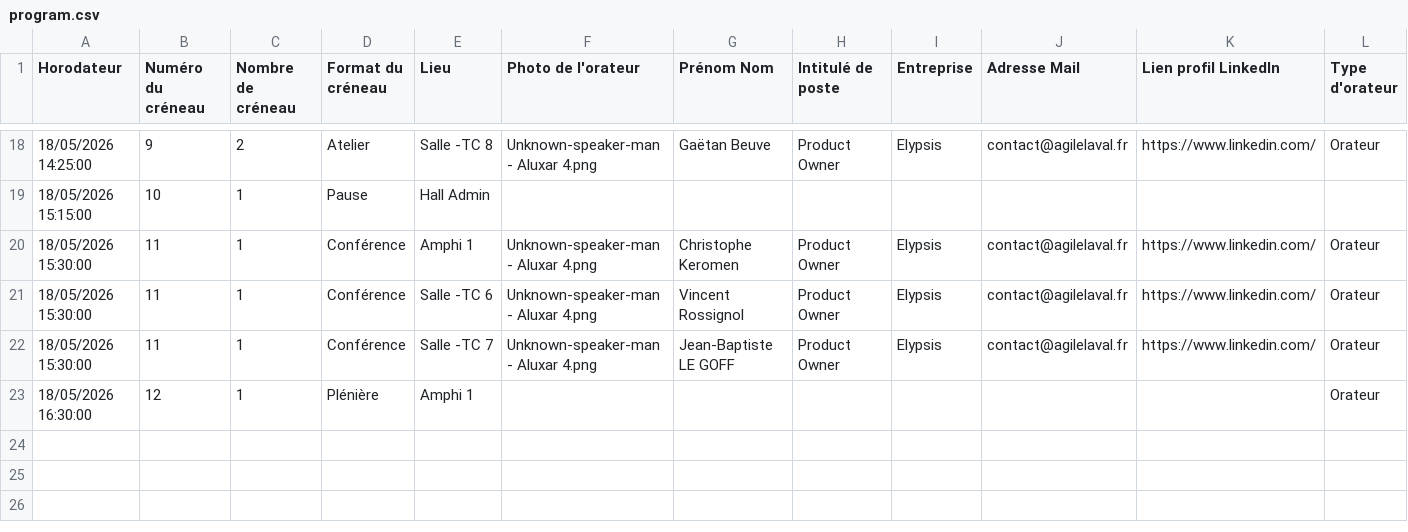
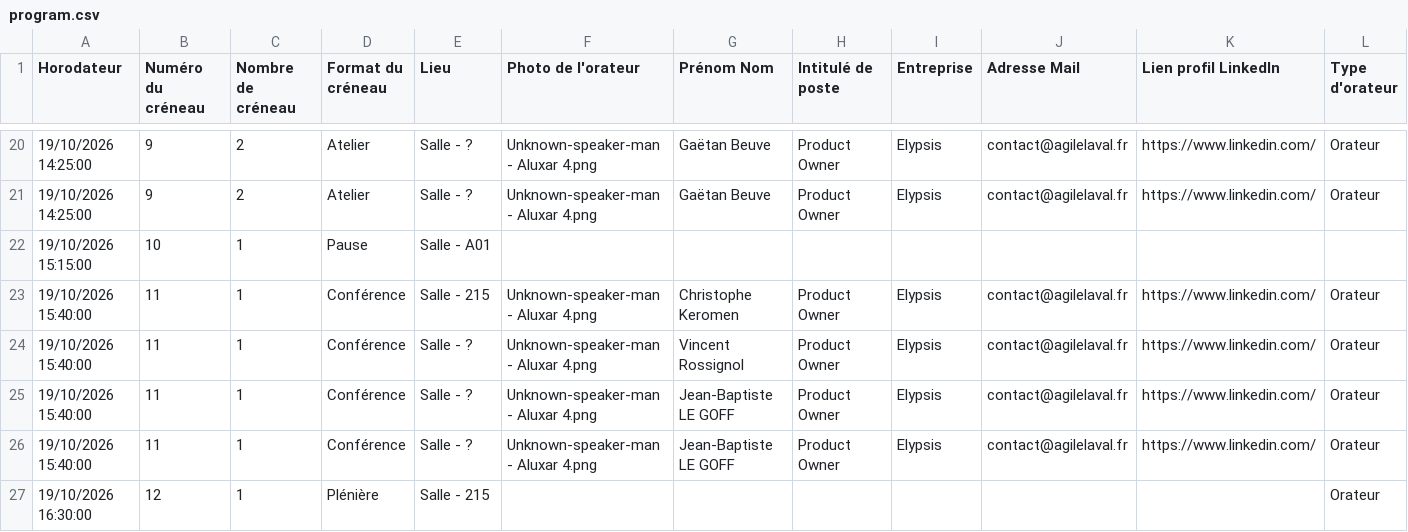
Before and after one commit to agilelaval/agilelaval.github.io, a CSV file: _data/program.csv, drawn as a sheet; only a part is shown, gaps mark what is left out; addresses are those after the commit; rows hold the shown columns only; the diff covers the shown part only; the diff names each change by its address in the sheet, - before the commit and + after, or states it on an @@ line.

```diff
--- a/_data/program.csv
+++ b/_data/program.csv
-A20 (Horodateur): 18/05/2026 14:25:00
+A20 (Horodateur): 19/10/2026 14:25:00
-E20 (Lieu): Salle -TC 8
+E20 (Lieu): Salle - ?
+row 21: 19/10/2026 14:25:00 | 9 | 2 | Atelier | Salle - ? | Unknown-speaker-man - Aluxar 4.png | Gaëtan Beuve | Product Owner | Elypsis | contact@agilelaval.fr | https://www.linkedin.com/ | Orateur
-A22 (Horodateur): 18/05/2026 15:15:00
+A22 (Horodateur): 19/10/2026 15:15:00
-E22 (Lieu): Hall Admin
+E22 (Lieu): Salle - A01
-A23:A25 (Horodateur): 18/05/2026 15:30:00
+A23:A25 (Horodateur): 19/10/2026 15:40:00
-E23 (Lieu): Amphi 1
+E23 (Lieu): Salle - 215
-E24 (Lieu): Salle -TC 6
+E24 (Lieu): Salle - ?
-E25 (Lieu): Salle -TC 7
+E25 (Lieu): Salle - ?
+row 26: 19/10/2026 15:40:00 | 11 | 1 | Conférence | Salle - ? | Unknown-speaker-man - Aluxar 4.png | Jean-Baptiste LE GOFF | Product Owner | Elypsis | contact@agilelaval.fr | https://www.linkedin.com/ | Orateur
-A27 (Horodateur): 18/05/2026 16:30:00
+A27 (Horodateur): 19/10/2026 16:30:00
-E27 (Lieu): Amphi 1
+E27 (Lieu): Salle - 215
```
Also changed, not shown: 4 added rows, 2 removed rows and 34 edited cells elsewhere in this file.
